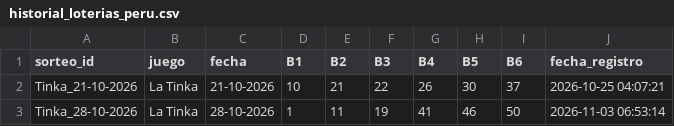
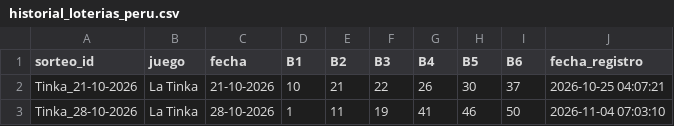
Before and after one commit to LartShark/Recolectorpi, a CSV file: historial_loterias_peru.csv, drawn as a sheet.

```diff
--- a/historial_loterias_peru.csv
+++ b/historial_loterias_peru.csv
@@ -2,2 +2,2 @@ sorteo_id,juego,fecha,B1,B2,B3,B4,B5,B6,fecha_registro
 Tinka_21-10-2026,La Tinka,21-10-2026,10,21,22,26,30,37,2026-10-25 04:07:21
-Tinka_28-10-2026,La Tinka,28-10-2026,1,11,19,41,46,50,2026-11-03 06:53:14
+Tinka_28-10-2026,La Tinka,28-10-2026,1,11,19,41,46,50,2026-11-04 07:03:10
```
Also changed, not shown: historial_futbol_ev.csv.
